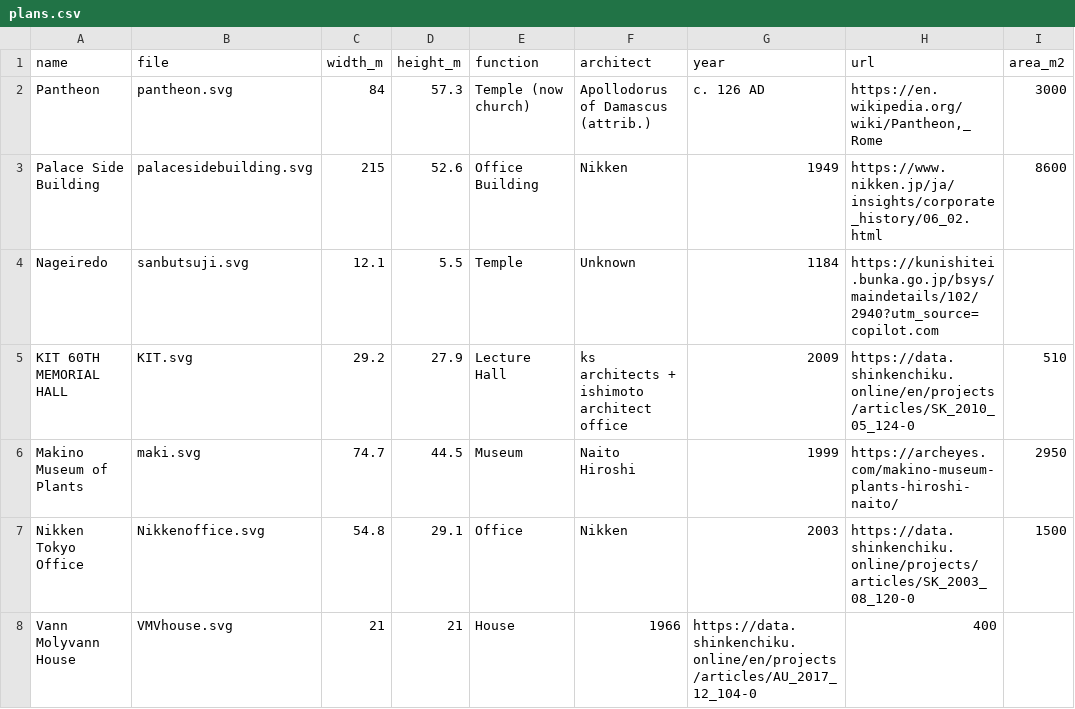
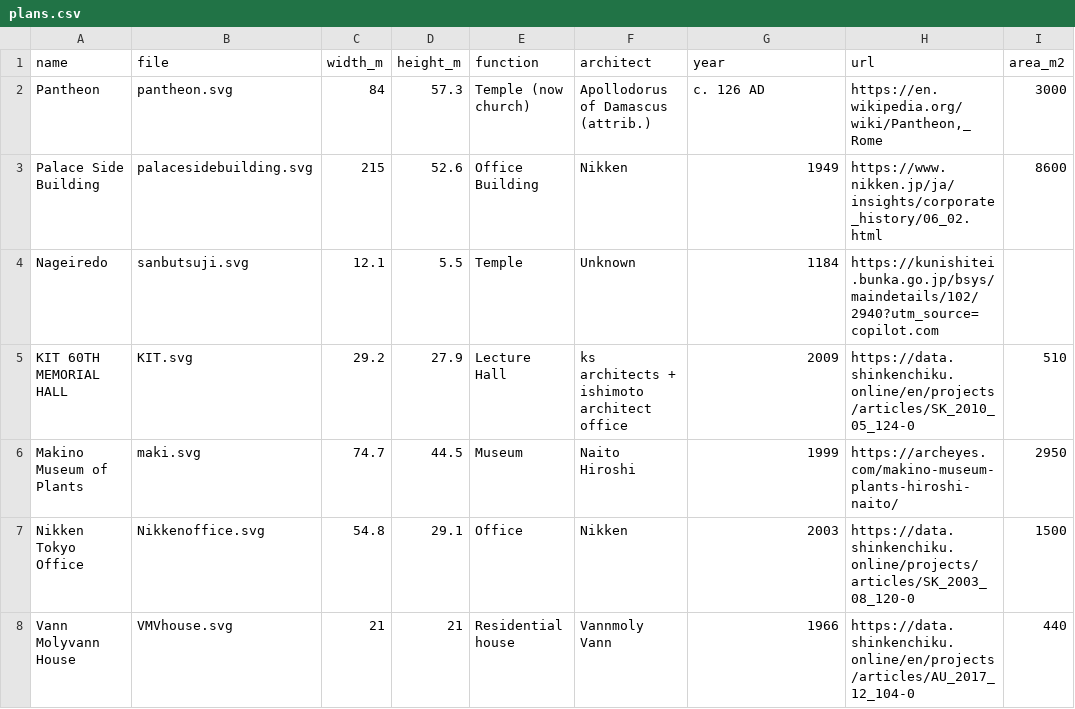
Before and after one commit to tai-desu/ArchitectureAquarium, a CSV file: plans.csv, drawn as a sheet.

Commit message:
Update plans.csv

```diff
--- a/plans.csv
+++ b/plans.csv
@@ -7,2 +7,2 @@ Makino Museum of Plants,maki.svg,74.7,44.5,Museum,Naito Hiroshi,1999,https://arc
 Nikken Tokyo Office,Nikkenoffice.svg,54.8,29.1,Office,Nikken,2003,https://data.shinkenchiku.online/projects/articles/SK_2003_08_120-0,1500
-Vann Molyvann House,VMVhouse.svg,21,21,House,1966,https://data.shinkenchiku.online/en/projects/articles/AU_2017_12_104-0,400
+Vann Molyvann House,VMVhouse.svg,21,21,Residential house,Vannmoly Vann,1966,https://data.shinkenchiku.online/en/projects/articles/AU_2017_12_104-0,440
```
